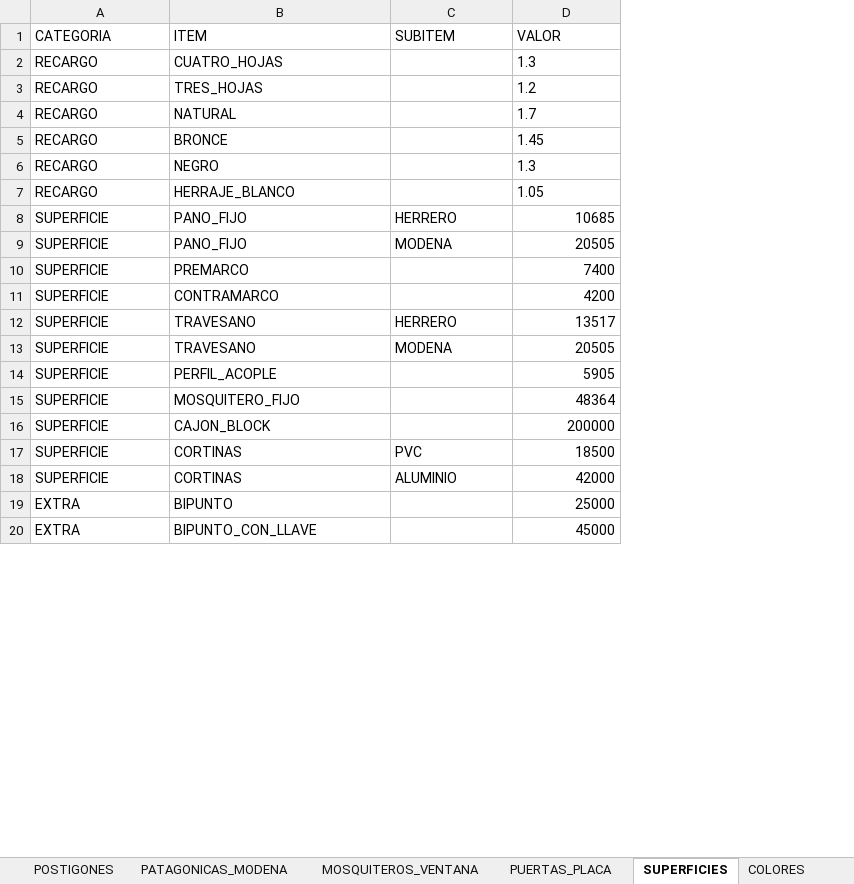
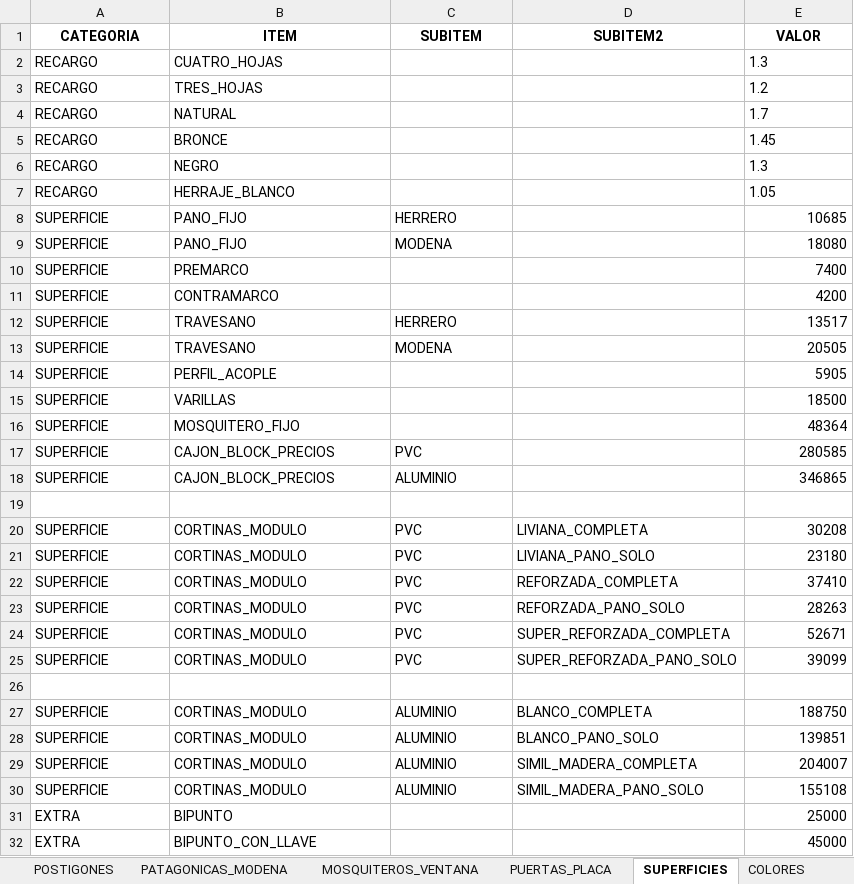
Before and after one commit to germanbelloni/sebamar-cotizador, an Excel workbook: backend/excel/catalogo.xlsx, sheet SUPERFICIES, drawn as a sheet; only a part is shown; values as stored, in another font and other column widths than the file's, no borders; addresses are those after the commit; the diff covers the shown part only; the diff names each change by its address in the sheet, - before the commit and + after, or states it on an @@ line.

```diff
--- a/backend/excel/catalogo.xlsx (sheet SUPERFICIES)
+++ b/backend/excel/catalogo.xlsx (sheet SUPERFICIES)
+column D (SUBITEM2), row 20: LIVIANA_COMPLETA; row 27: BLANCO_COMPLETA
@@ A1:C1 bold: off → on, alignment: left → center @@
@@ E1 bold: off → on, alignment: left → center @@
-E9 (VALOR): 20505
+E9 (VALOR): 18080
+row 15: SUPERFICIE | VARILLAS |  |  | 18500
-B17 (ITEM): CAJON_BLOCK
+B17 (ITEM): CAJON_BLOCK_PRECIOS
-C17 (SUBITEM): (empty)
+C17 (SUBITEM): PVC
-E17 (VALOR): 200000
+E17 (VALOR): 280585
+row 18: SUPERFICIE | CAJON_BLOCK_PRECIOS | ALUMINIO |  | 346865
+row 19: (empty)
-B20 (ITEM): CORTINAS
+B20 (ITEM): CORTINAS_MODULO
-E20 (VALOR): 18500
+E20 (VALOR): 30208
+row 21: SUPERFICIE | CORTINAS_MODULO | PVC | LIVIANA_PANO_SOLO | 23180
+row 22: SUPERFICIE | CORTINAS_MODULO | PVC | REFORZADA_COMPLETA | 37410
+row 23: SUPERFICIE | CORTINAS_MODULO | PVC | REFORZADA_PANO_SOLO | 28263
+row 24: SUPERFICIE | CORTINAS_MODULO | PVC | SUPER_REFORZADA_COMPLETA | 52671
+row 25: SUPERFICIE | CORTINAS_MODULO | PVC | SUPER_REFORZADA_PANO_SOLO | 39099
+row 26: (empty)
-B27 (ITEM): CORTINAS
+B27 (ITEM): CORTINAS_MODULO
-E27 (VALOR): 42000
+E27 (VALOR): 188750
+row 28: SUPERFICIE | CORTINAS_MODULO | ALUMINIO | BLANCO_PANO_SOLO | 139851
+row 29: SUPERFICIE | CORTINAS_MODULO | ALUMINIO | SIMIL_MADERA_COMPLETA | 204007
+row 30: SUPERFICIE | CORTINAS_MODULO | ALUMINIO | SIMIL_MADERA_PANO_SOLO | 155108
```
Also changed, not shown: 6 added rows, 1 removed row and 20 edited cells elsewhere in this sheet, 14 other files.
